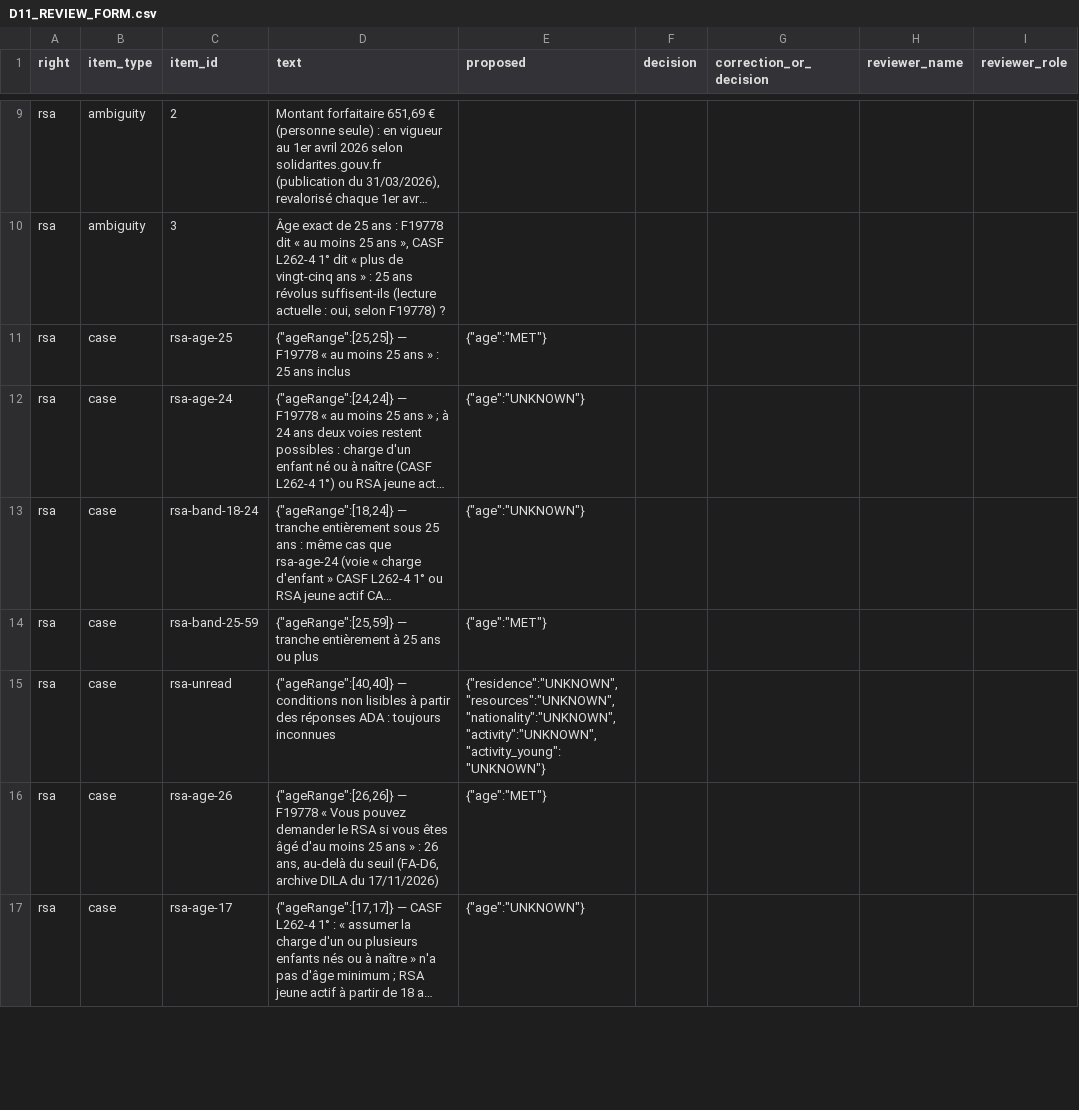
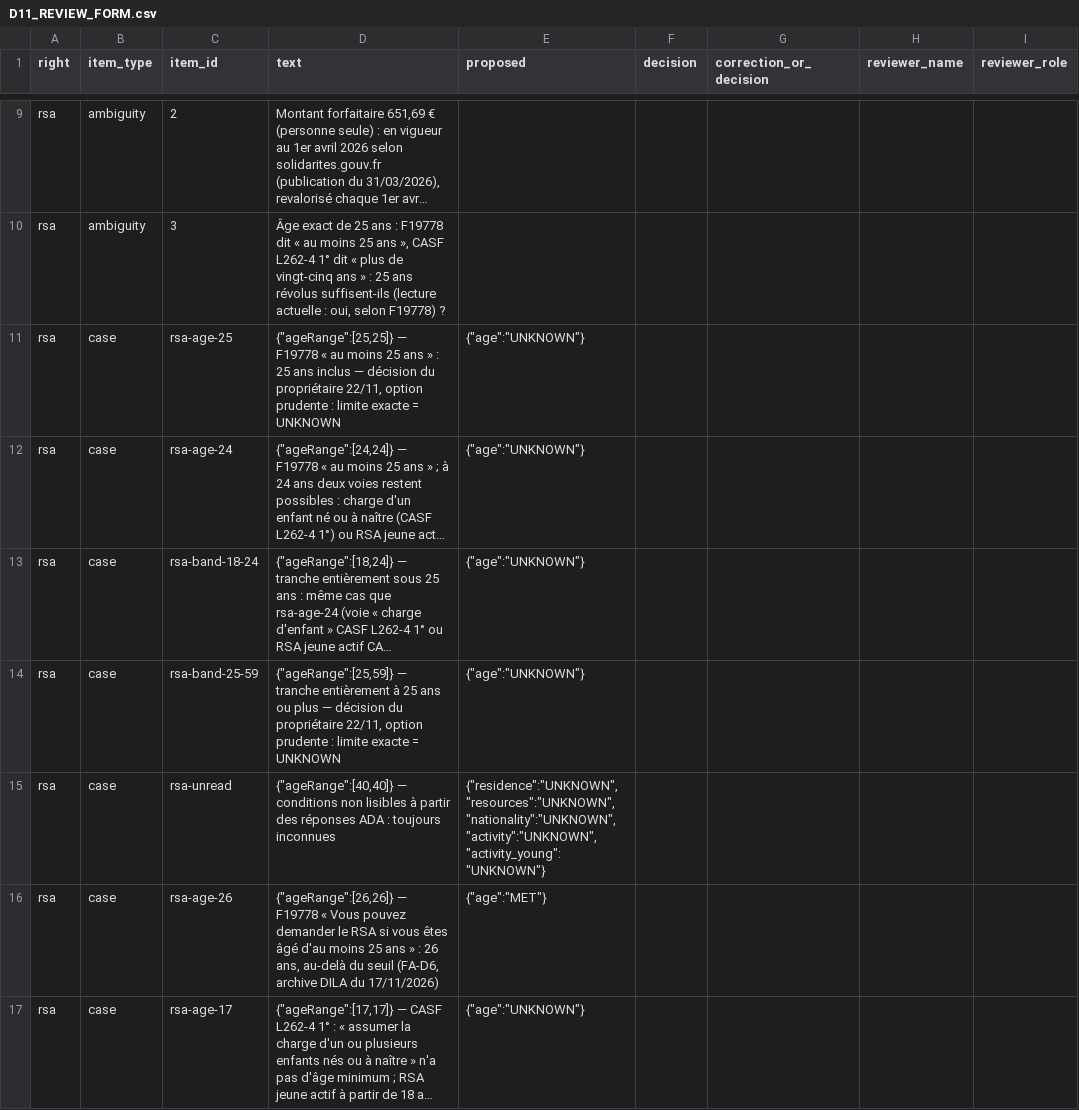
Before and after one commit to Gokhangurbuz92/accesdirectaide-strasbourg, a CSV file: docs/rules/D11_REVIEW_FORM.csv, drawn as a sheet; only a part is shown, gaps mark what is left out; long unchanged cells end in …; the diff covers the shown part only; the diff names each change by its address in the sheet, - before the commit and + after, or states it on an @@ line.

```diff
--- a/docs/rules/D11_REVIEW_FORM.csv
+++ b/docs/rules/D11_REVIEW_FORM.csv
-D11 (text): …ans inclus
+D11 (text): …ans inclus — décision du propriétaire 22/11, option prudente : limite exacte = UNKNOWN
-E11 (proposed): {"age":"MET"}
+E11 (proposed): {"age":"UNKNOWN"}
-D14 (text): …ou plus
+D14 (text): …ou plus — décision du propriétaire 22/11, option prudente : limite exacte = UNKNOWN
-E14 (proposed): {"age":"MET"}
+E14 (proposed): {"age":"UNKNOWN"}
```
Also changed, not shown: 3 added rows and 21 edited cells elsewhere in this file, 15 other files.
